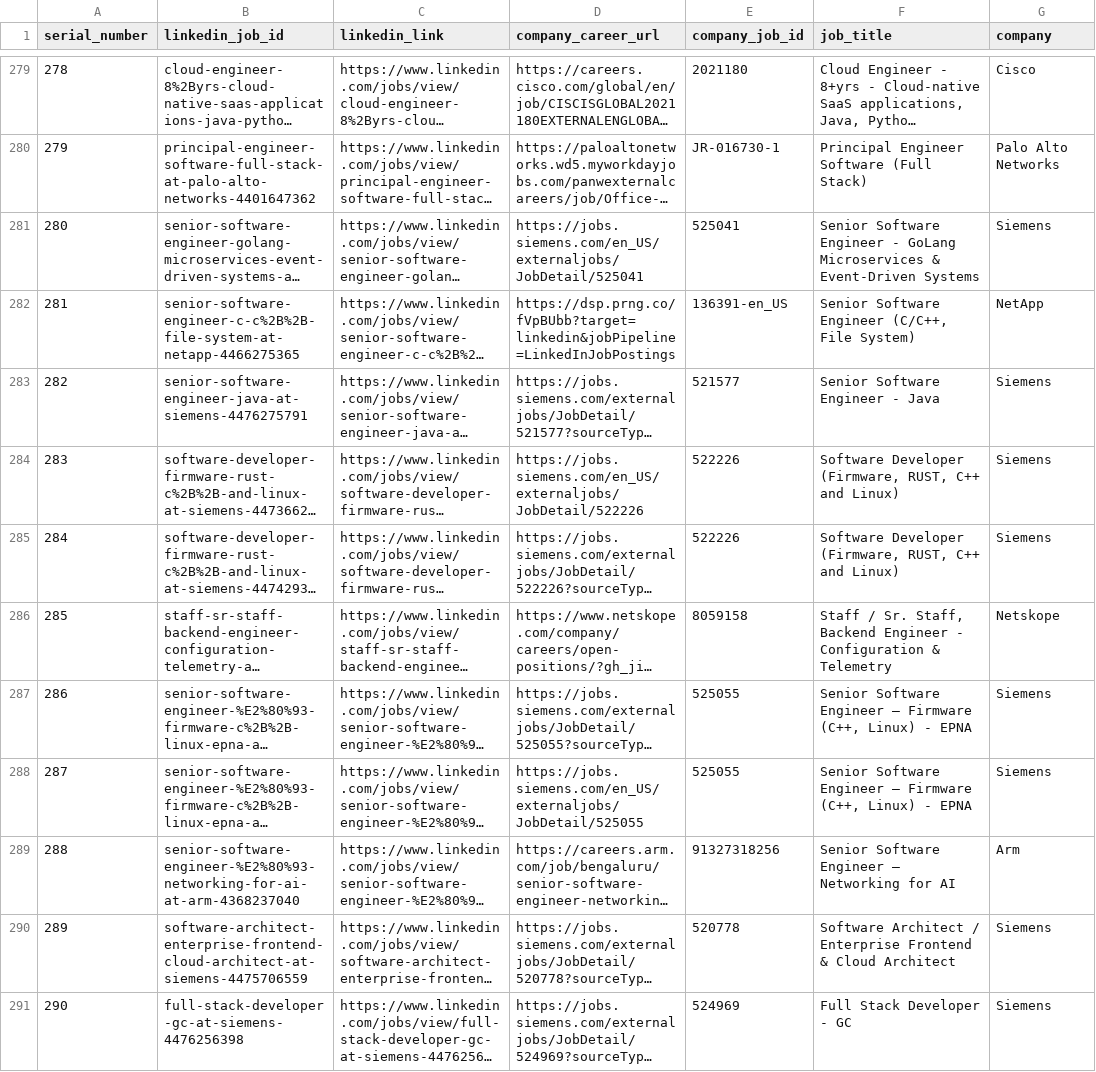
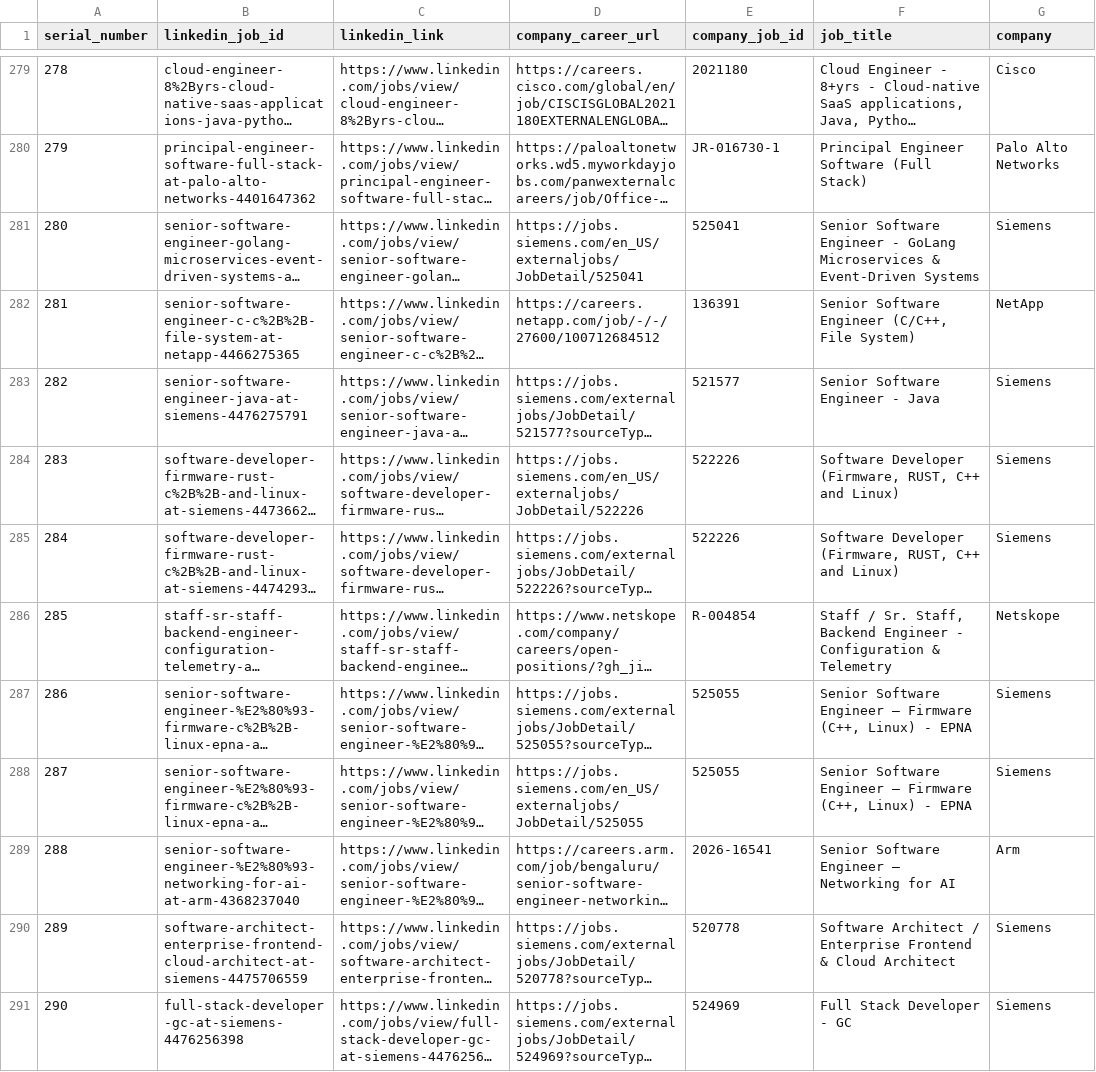
Before and after one commit to jyshtty/-linkedin-job-agent, a CSV file: searched_job_list/searched_jobs.csv, drawn as a sheet; only a part is shown, gaps mark what is left out; long unchanged cells end in …; the diff covers the shown part only; the diff names each change by its address in the sheet, - before the commit and + after, or states it on an @@ line.

```diff
--- a/searched_job_list/searched_jobs.csv
+++ b/searched_job_list/searched_jobs.csv
-D282 (company_career_url): https://dsp.prng.co/fVpBUbb?target=linkedin&jobPipeline=LinkedInJobPostings
+D282 (company_career_url): https://careers.netapp.com/job/-/-/27600/100712684512
-E282 (company_job_id): 136391-en_US
+E282 (company_job_id): 136391
-E286 (company_job_id): 8059158
+E286 (company_job_id): R-004854
-E289 (company_job_id): 91327318256
+E289 (company_job_id): 2026-16541
```
Also changed, not shown: 7 added rows and 70 edited cells elsewhere in this file, 2 other files.
